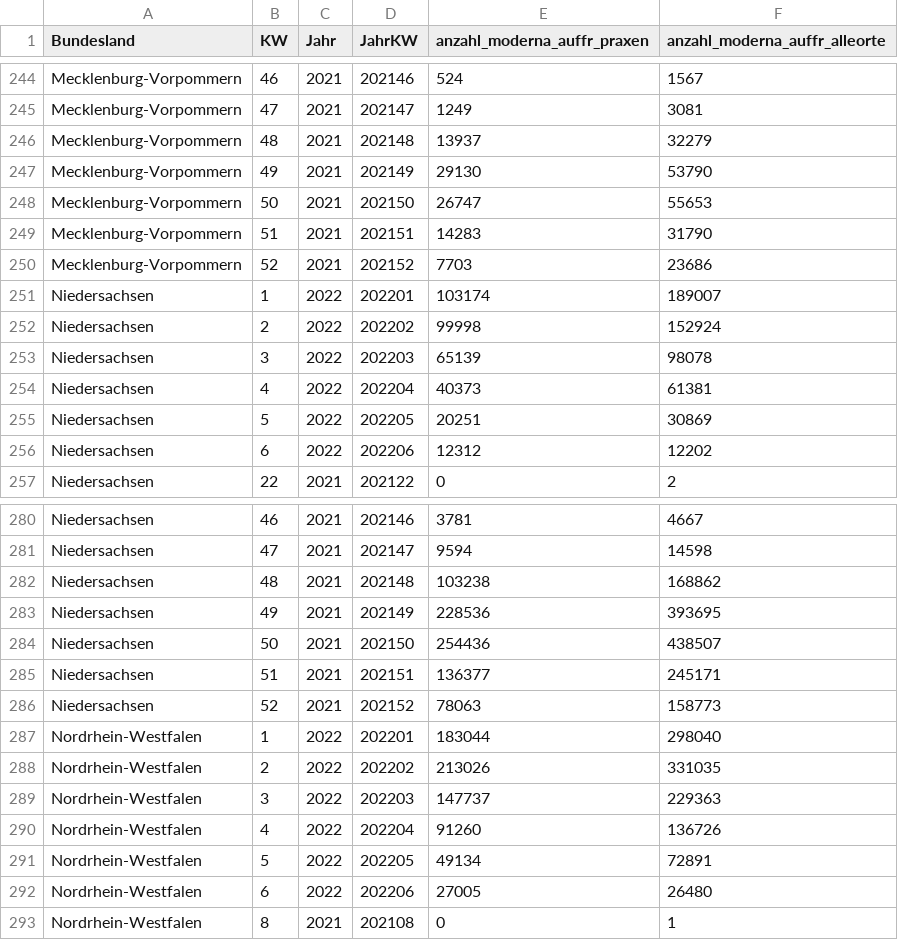
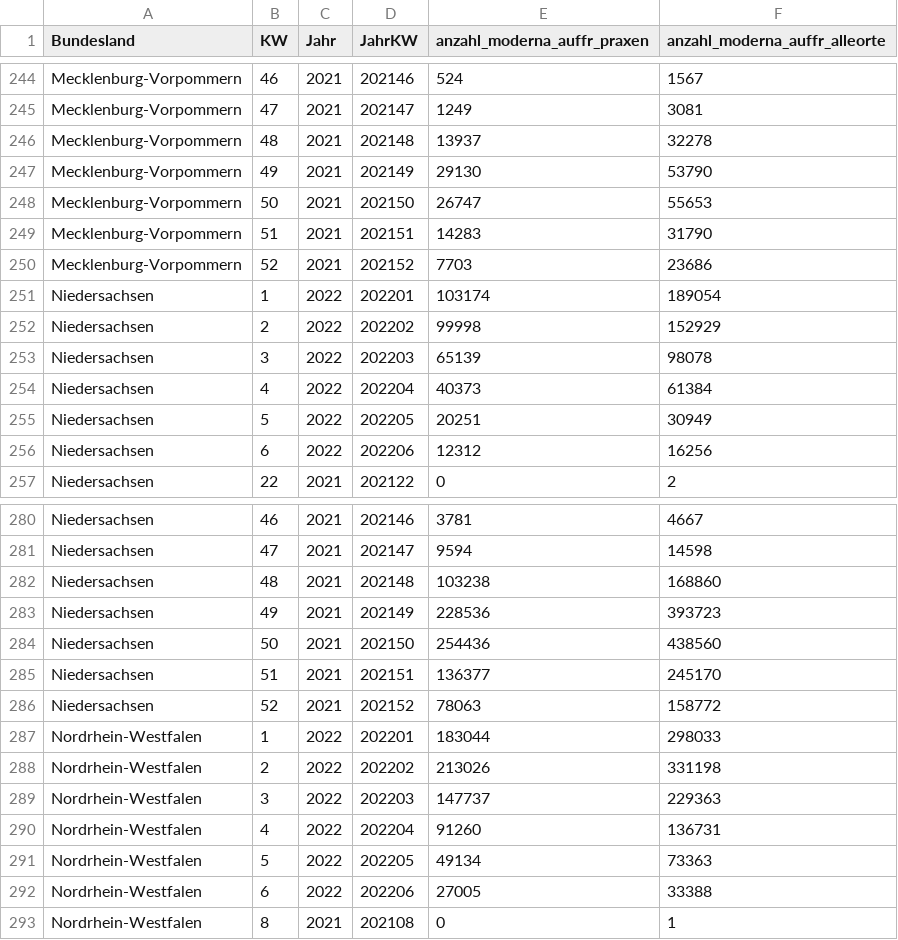
Before and after one commit to zidatalab/covid19dashboard, a CSV file: data/moderna_auffr.csv, drawn as a sheet; only a part is shown, gaps mark what is left out; the diff covers the shown part only.

```diff
--- a/data/moderna_auffr.csv
+++ b/data/moderna_auffr.csv
@@ -245,3 +245,3 @@ Mecklenburg-Vorpommern,46,2021,202146,524,1567
 Mecklenburg-Vorpommern,47,2021,202147,1249,3081
-Mecklenburg-Vorpommern,48,2021,202148,13937,32279
+Mecklenburg-Vorpommern,48,2021,202148,13937,32278
 Mecklenburg-Vorpommern,49,2021,202149,29130,53790
@@ -250,8 +250,8 @@ Mecklenburg-Vorpommern,51,2021,202151,14283,31790
 Mecklenburg-Vorpommern,52,2021,202152,7703,23686
-Niedersachsen,1,2022,202201,103174,189007
-Niedersachsen,2,2022,202202,99998,152924
+Niedersachsen,1,2022,202201,103174,189054
+Niedersachsen,2,2022,202202,99998,152929
 Niedersachsen,3,2022,202203,65139,98078
-Niedersachsen,4,2022,202204,40373,61381
-Niedersachsen,5,2022,202205,20251,30869
-Niedersachsen,6,2022,202206,12312,12202
+Niedersachsen,4,2022,202204,40373,61384
+Niedersachsen,5,2022,202205,20251,30949
+Niedersachsen,6,2022,202206,12312,16256
 Niedersachsen,22,2021,202122,0,2
@@ -281,13 +281,13 @@ Niedersachsen,46,2021,202146,3781,4667
 Niedersachsen,47,2021,202147,9594,14598
-Niedersachsen,48,2021,202148,103238,168862
-Niedersachsen,49,2021,202149,228536,393695
-Niedersachsen,50,2021,202150,254436,438507
-Niedersachsen,51,2021,202151,136377,245171
-Niedersachsen,52,2021,202152,78063,158773
-Nordrhein-Westfalen,1,2022,202201,183044,298040
-Nordrhein-Westfalen,2,2022,202202,213026,331035
+Niedersachsen,48,2021,202148,103238,168860
+Niedersachsen,49,2021,202149,228536,393723
+Niedersachsen,50,2021,202150,254436,438560
+Niedersachsen,51,2021,202151,136377,245170
+Niedersachsen,52,2021,202152,78063,158772
+Nordrhein-Westfalen,1,2022,202201,183044,298033
+Nordrhein-Westfalen,2,2022,202202,213026,331198
 Nordrhein-Westfalen,3,2022,202203,147737,229363
-Nordrhein-Westfalen,4,2022,202204,91260,136726
-Nordrhein-Westfalen,5,2022,202205,49134,72891
-Nordrhein-Westfalen,6,2022,202206,27005,26480
+Nordrhein-Westfalen,4,2022,202204,91260,136731
+Nordrhein-Westfalen,5,2022,202205,49134,73363
+Nordrhein-Westfalen,6,2022,202206,27005,33388
 Nordrhein-Westfalen,8,2021,202108,0,1
```
Also changed, not shown: 88 edited cells elsewhere in this file, data/tabledata/alle_impfungen_tag_bl_serie_rki.csv, 1 other file.
